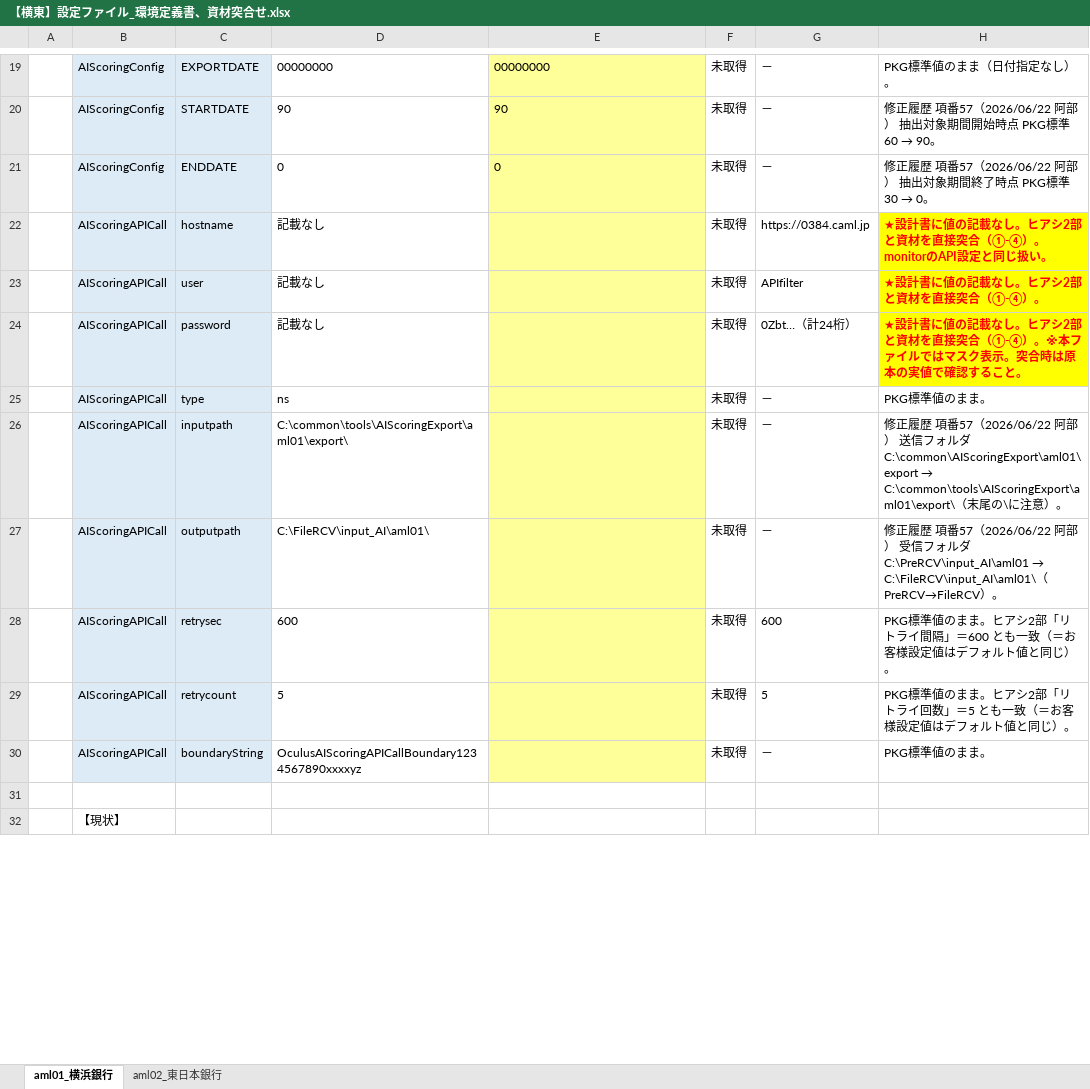
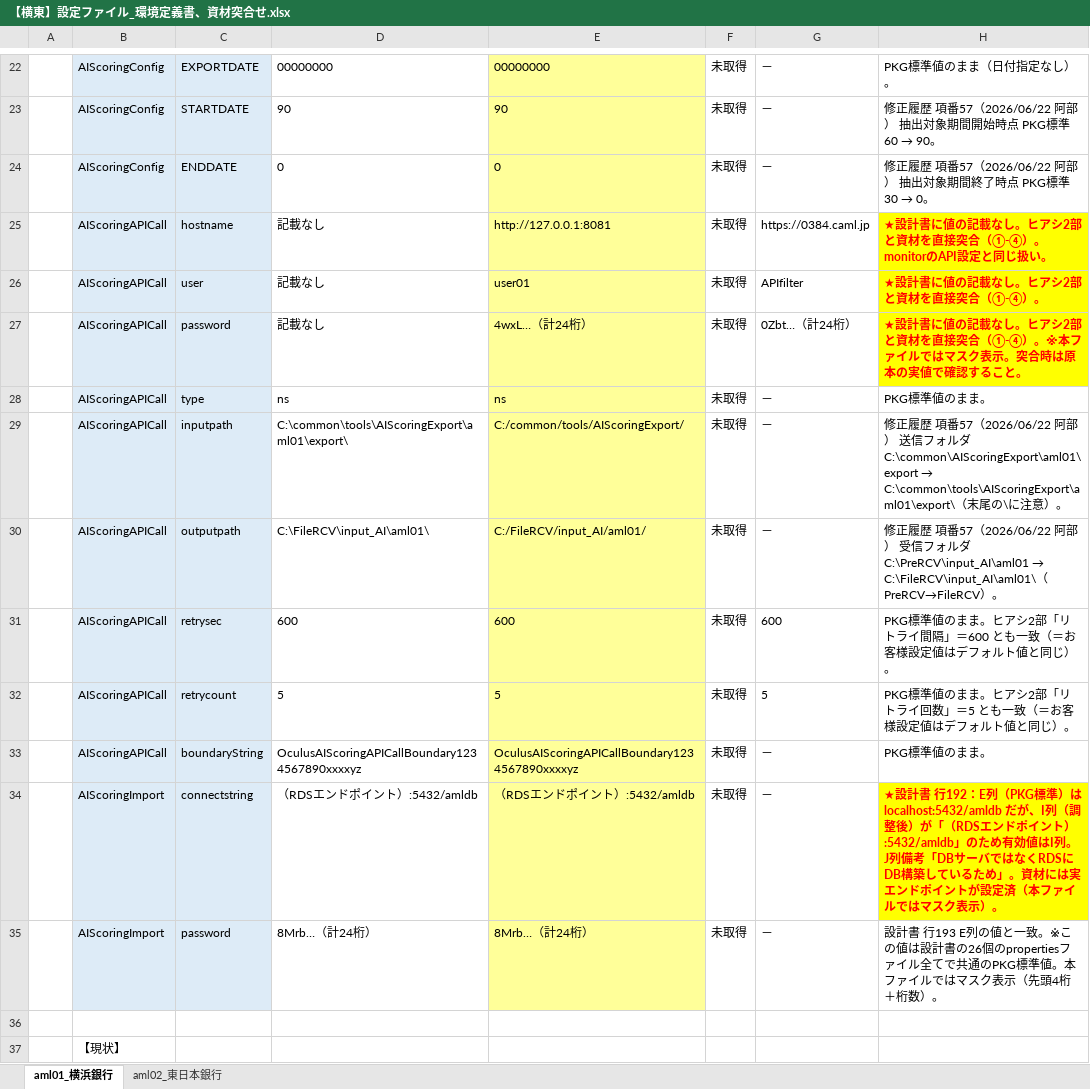
Before and after one commit to Sunqichao233/cif-testdata-generator, an Excel workbook: 横展開突合確認（filter）/成果物/【横東】設定ファイル_環境定義書、資材突合せ.xlsx, sheet aml01_横浜銀行, drawn as a sheet; only a part is shown, gaps mark what is left out; values as stored, in another font and other column widths than the file's, no borders; addresses are those after the commit; the diff covers the shown part only; the diff names each change by its address in the sheet, - before the commit and + after, or states it on an @@ line.

```diff
--- a/横展開突合確認（filter）/成果物/【横東】設定ファイル_環境定義書、資材突合せ.xlsx (sheet aml01_横浜銀行)
+++ b/横展開突合確認（filter）/成果物/【横東】設定ファイル_環境定義書、資材突合せ.xlsx (sheet aml01_横浜銀行)
-E25: (empty)
+E25: http://127.0.0.1:8081
-E26: (empty)
+E26: user01
-E27: (empty)
+E27: 4wxL…（計24桁）
-E28: (empty)
+E28: ns
-E29: (empty)
+E29: C:/common/tools/AIScoringExport/
-E30: (empty)
+E30: C:/FileRCV/input_AI/aml01/
-E31: (empty)
+E31: 600
-E32: (empty)
+E32: 5
-E33: (empty)
+E33: OculusAIScoringAPICallBoundary1234567890xxxxyz
+row 34:  | AIScoringImport | connectstring | （RDSエンドポイント）:5432/amldb | （RDSエンドポイント）:5432/amldb | 未取得 | － | ★設計書 行192：E列（PKG標準）は localhost:5432/amldb だが、I列（調整後）が「（RDSエンドポイント）:5432/amldb」のため有効値はI列。J列備考「DBサーバではなくRDSにDB構築しているため」。資材には実エンドポイントが設定済（本ファイルではマスク表示）。
+row 35:  | AIScoringImport | password | 8Mrb…（計24桁） | 8Mrb…（計24桁） | 未取得 | － | 設計書 行193 E列の値と一致。※この値は設計書の26個のpropertiesファイル全てで共通のPKG標準値。本ファイルではマスク表示（先頭4桁＋桁数）。
```
Also changed, not shown: 9 added rows, 3 edited cells and cell formats elsewhere in this sheet, sheet aml02_東日本銀行, formulas that keep their value, 横展開突合確認（filter）/成果物/【陸道七】設定ファイル_環境定義書、資材突合せ.xlsx, 6 other files.
